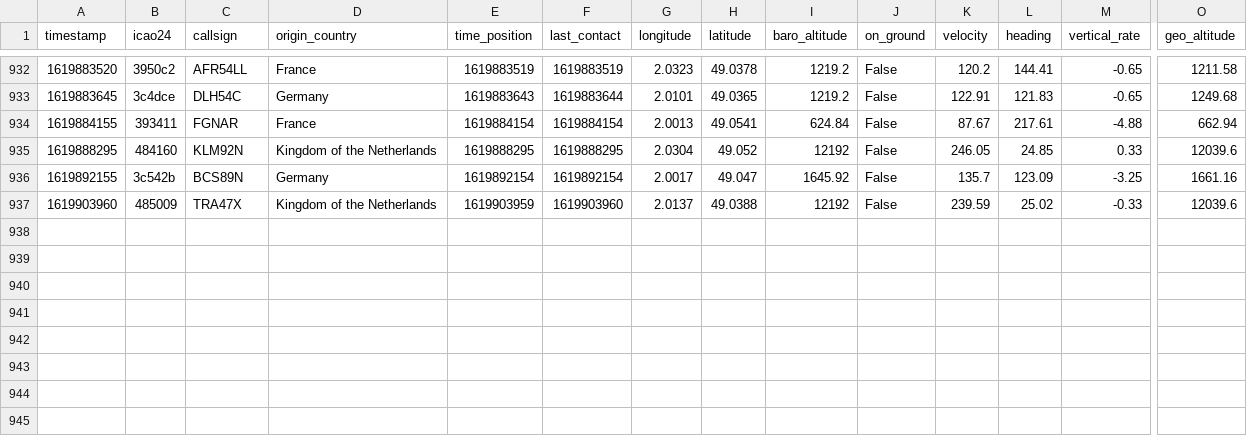
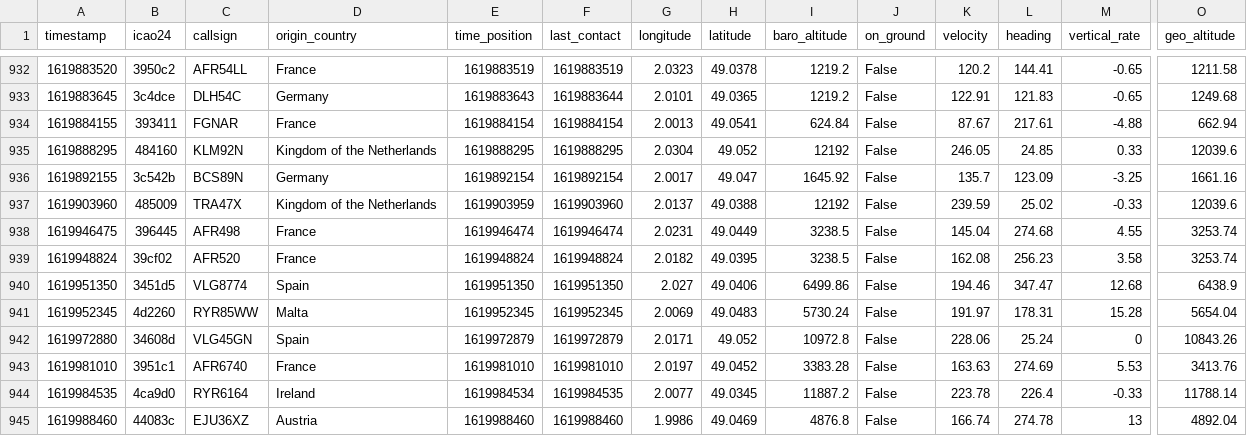
Before and after one commit to Gamma-Software/cergy_flight_radar, a CSV file: flights_over_cergy.csv, drawn as a sheet; only a part is shown, gaps mark what is left out; rows hold the shown columns only; the diff names each change by its address in the sheet, - before the commit and + after, or states it on an @@ line.

Commit message:
Update flight database over cergy

```diff
--- a/flights_over_cergy.csv
+++ b/flights_over_cergy.csv
+row 938: 1619946475 | 396445 | AFR498 | France | 1619946474 | 1619946474 | 2.0231 | 49.0449 | 3238.5 | False | 145.04 | 274.68 | 4.55 | 3253.74
+row 939: 1619948824 | 39cf02 | AFR520 | France | 1619948824 | 1619948824 | 2.0182 | 49.0395 | 3238.5 | False | 162.08 | 256.23 | 3.58 | 3253.74
+row 940: 1619951350 | 3451d5 | VLG8774 | Spain | 1619951350 | 1619951350 | 2.027 | 49.0406 | 6499.86 | False | 194.46 | 347.47 | 12.68 | 6438.9
+row 941: 1619952345 | 4d2260 | RYR85WW | Malta | 1619952345 | 1619952345 | 2.0069 | 49.0483 | 5730.24 | False | 191.97 | 178.31 | 15.28 | 5654.04
+row 942: 1619972880 | 34608d | VLG45GN | Spain | 1619972879 | 1619972879 | 2.0171 | 49.052 | 10972.8 | False | 228.06 | 25.24 | 0 | 10843.26
+row 943: 1619981010 | 3951c1 | AFR6740 | France | 1619981010 | 1619981010 | 2.0197 | 49.0452 | 3383.28 | False | 163.63 | 274.69 | 5.53 | 3413.76
+row 944: 1619984535 | 4ca9d0 | RYR6164 | Ireland | 1619984534 | 1619984535 | 2.0077 | 49.0345 | 11887.2 | False | 223.78 | 226.4 | -0.33 | 11788.14
+row 945: 1619988460 | 44083c | EJU36XZ | Austria | 1619988460 | 1619988460 | 1.9986 | 49.0469 | 4876.8 | False | 166.74 | 274.78 | 13 | 4892.04
```
